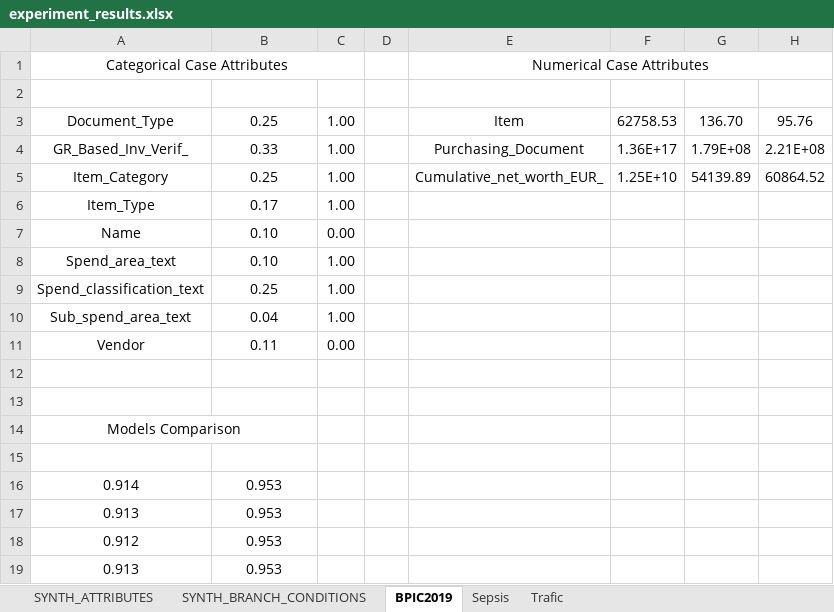
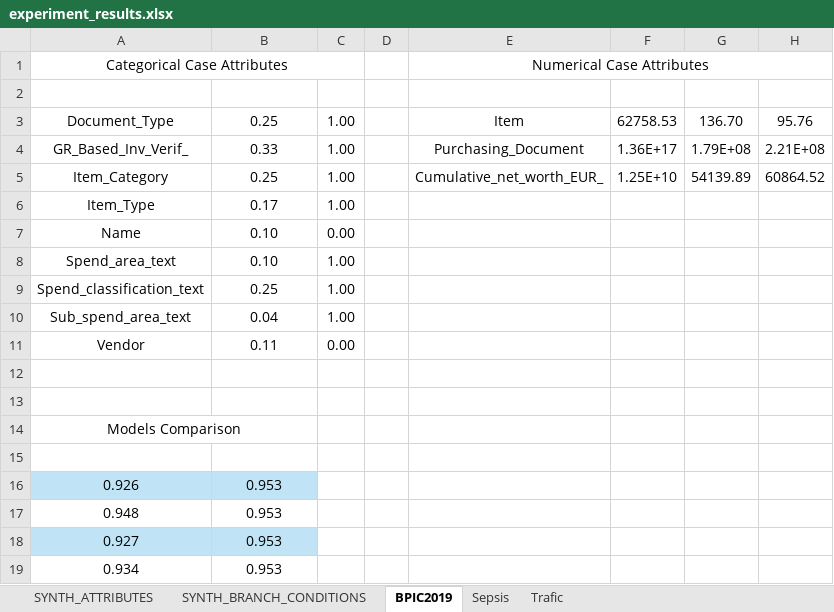
Before and after one commit to orlenyslp/DAS-RP, an Excel workbook: experiment_results.xlsx, sheet BPIC2019, drawn as a sheet; values as stored, in another font and other column widths than the file's, no borders; table styles not drawn; the diff names each change by its address in the sheet, - before the commit and + after, or states it on an @@ line.

```diff
--- a/experiment_results.xlsx (sheet BPIC2019)
+++ b/experiment_results.xlsx (sheet BPIC2019)
-A16: 0.914
+A16: 0.926
-A16:B16 fill: none
+A16:B16 fill: #C0E4F5
-A17: 0.913
+A17: 0.948
-A18: 0.912
+A18: 0.927
-A18:B18 fill: none
+A18:B18 fill: #C0E4F5
-A19: 0.913
+A19: 0.934
```
Also changed, not shown: sheet SYNTH_BRANCH_CONDITIONS, sheet Sepsis, sheet Trafic.
